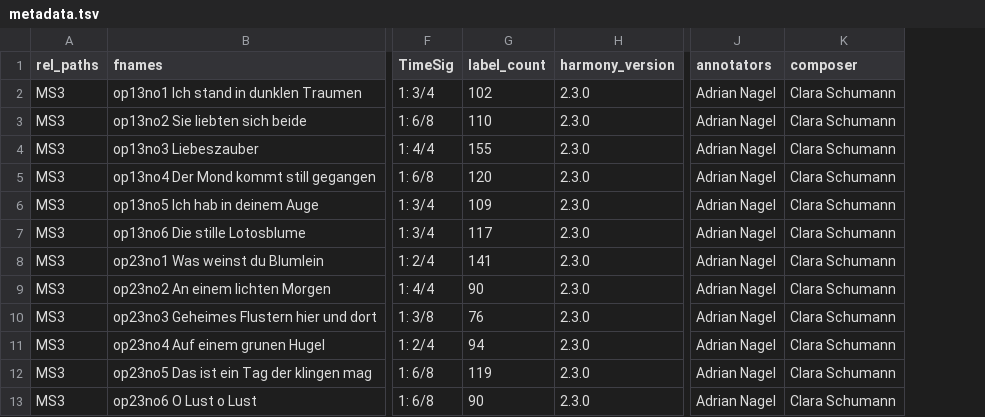
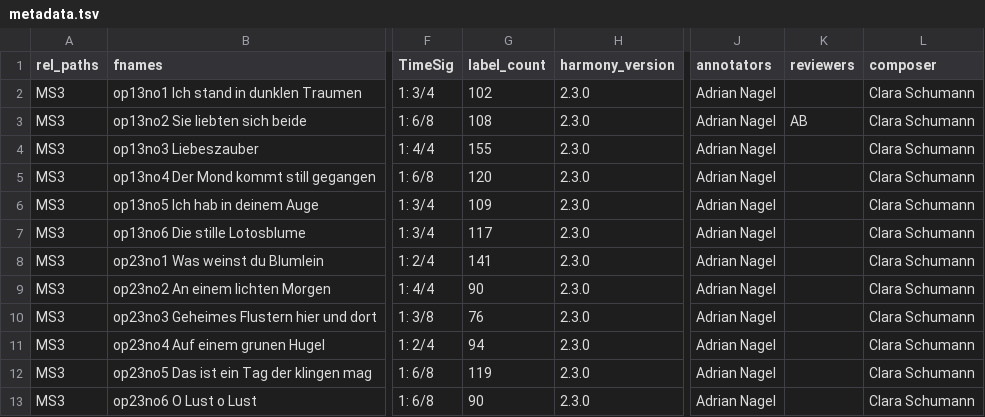
Before and after one commit to DCMLab/c_schumann_lieder, a TSV file: metadata.tsv, drawn as a sheet; only a part is shown, gaps mark what is left out; the diff names each change by its address in the sheet, - before the commit and + after, or states it on an @@ line.

```diff
--- a/metadata.tsv
+++ b/metadata.tsv
+column K (reviewers), row 3: AB
-G3 (label_count): 110
+G3 (label_count): 108
```
Also changed, not shown: harmonies/op13no2 Sie liebten sich beide.tsv, 1 other file.
